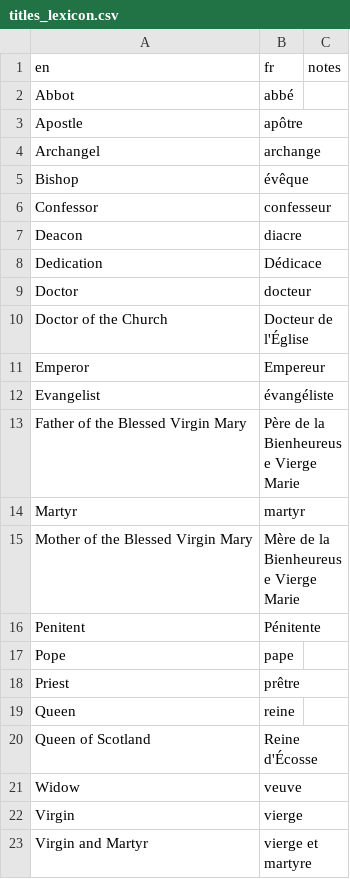
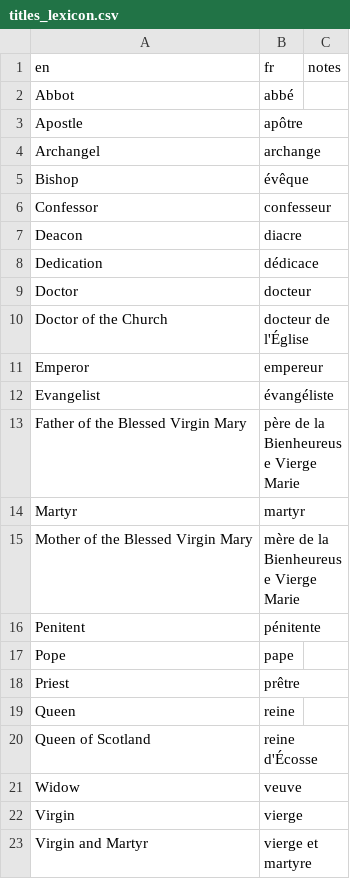
Before and after one commit to joe-antognini/tridentine_calendar, a CSV file: tridentine_calendar/i18n/fr/titles_lexicon.csv, drawn as a sheet.

```diff
--- a/tridentine_calendar/i18n/fr/titles_lexicon.csv
+++ b/tridentine_calendar/i18n/fr/titles_lexicon.csv
@@ -7,11 +7,11 @@ Confessor,confesseur,
 Deacon,diacre,
-Dedication,Dédicace,
+Dedication,dédicace,
 Doctor,docteur,
-Doctor of the Church,Docteur de l'Église,
-Emperor,Empereur,
+Doctor of the Church,docteur de l'Église,
+Emperor,empereur,
 Evangelist,évangéliste,
-Father of the Blessed Virgin Mary,Père de la Bienheureuse Vierge Marie,
+Father of the Blessed Virgin Mary,père de la Bienheureuse Vierge Marie,
 Martyr,martyr,
-Mother of the Blessed Virgin Mary,Mère de la Bienheureuse Vierge Marie,
-Penitent,Pénitente,
+Mother of the Blessed Virgin Mary,mère de la Bienheureuse Vierge Marie,
+Penitent,pénitente,
 Pope,pape,
@@ -19,3 +19,3 @@ Priest,prêtre,
 Queen,reine,
-Queen of Scotland,Reine d'Écosse,
+Queen of Scotland,reine d'Écosse,
 Widow,veuve,
```
Also changed, not shown: tridentine_calendar/i18n/fr/feasts_seasons.csv, 6 other files.
